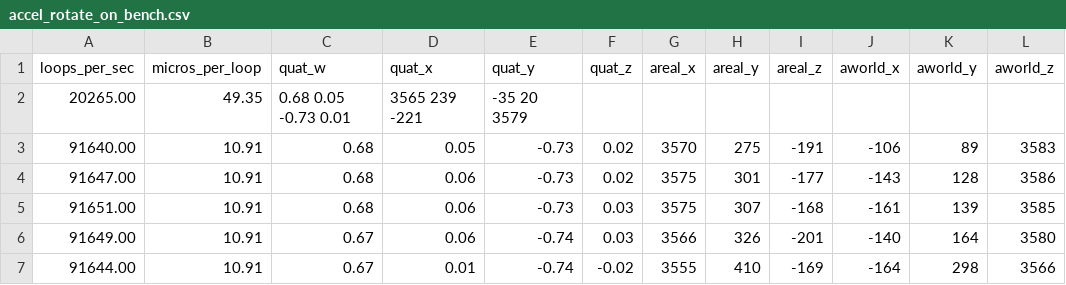
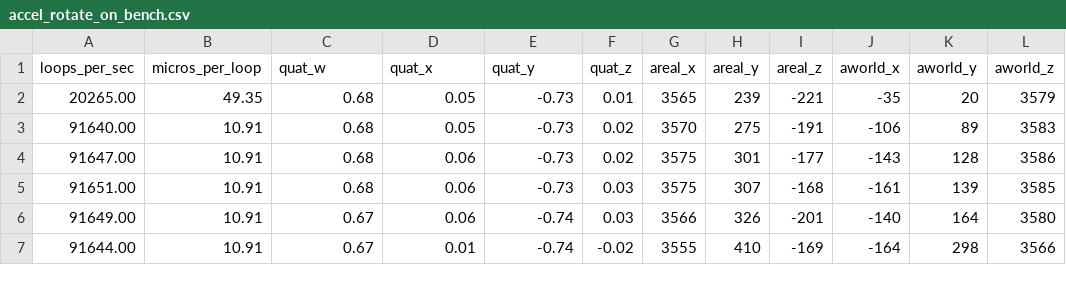
Before and after one commit to berickson/car, a CSV file: data/accel_rotate_on_bench.csv, drawn as a sheet; only a part is shown; removed rows and columns are numbered as before the commit, all else as after; the diff names each change by its address in the sheet, - before the commit and + after, or states it on an @@ line.

Commit message:
fixed hand edited commas

```diff
--- a/data/accel_rotate_on_bench.csv
+++ b/data/accel_rotate_on_bench.csv
-row 2: 20265.00 | 49.35 | 0.68 0.05 -0.73 0.01 | 3565 239 -221 | -35 20 3579
+row 2: 20265.00 | 49.35 | 0.68 | 0.05 | -0.73 | 0.01 | 3565 | 239 | -221 | -35 | 20 | 3579
```
